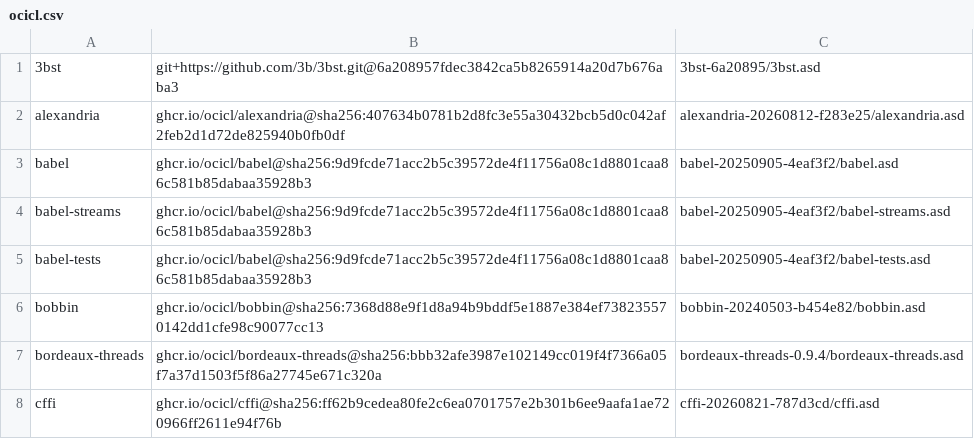
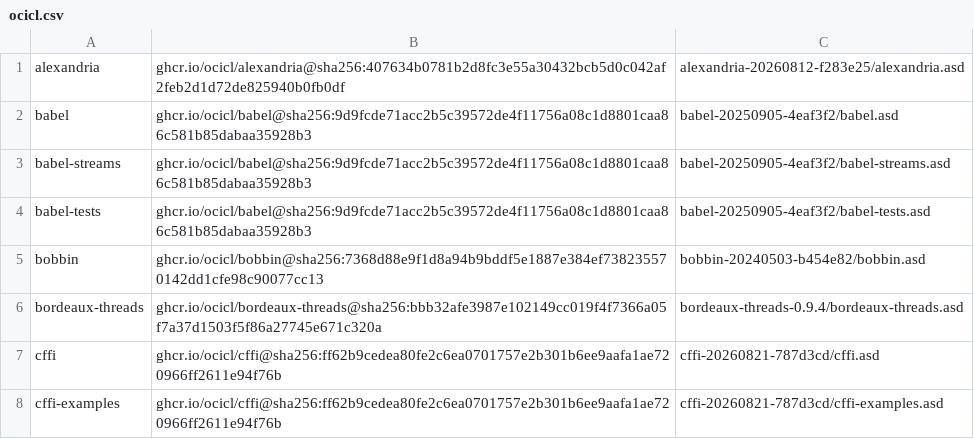
Before and after one commit to echawk/slt, a CSV file: ocicl.csv, drawn as a sheet; only a part is shown; the shorter side is filled out with more unchanged rows.

```diff
--- a/ocicl.csv
+++ b/ocicl.csv
@@ -1,2 +1 @@
-3bst, git+https://github.com/3b/3bst.git@6a208957fdec3842ca5b8265914a20d7b676aba3, 3bst-6a20895/3bst.asd
 alexandria, ghcr.io/ocicl/alexandria@sha256:407634b0781b2d8fc3e55a30432bcb5d0c042af2feb2d1d72de825940b0fb0df, alexandria-20260812-f283e25/alexandria.asd
```
Also changed, not shown: 25 other files.
